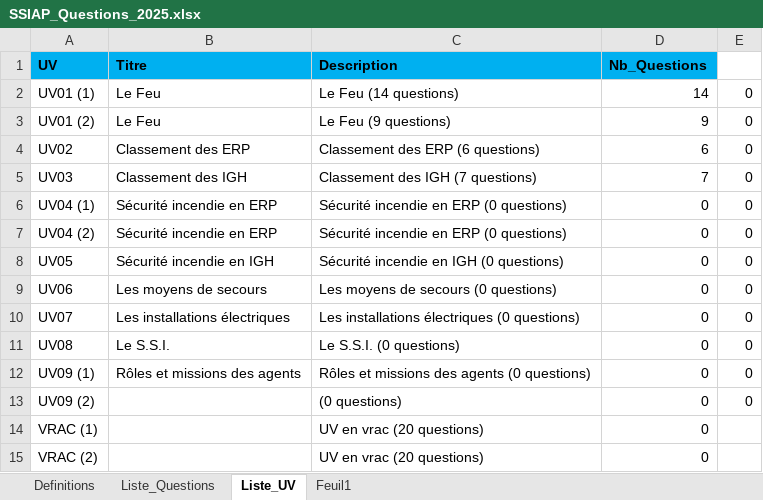
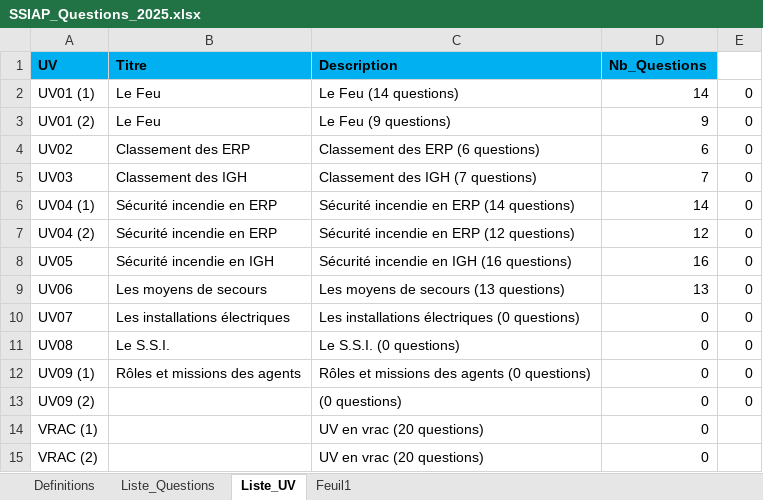
Before and after one commit to Slylele/jeu-mots-ssiap, an Excel workbook: SSIAP_Questions_2025.xlsx, sheet Liste_UV, drawn as a sheet; values as stored, in another font and other column widths than the file's, no borders; the diff names each change by its address in the sheet, - before the commit and + after, or states it on an @@ line.

```diff
--- a/SSIAP_Questions_2025.xlsx (sheet Liste_UV)
+++ b/SSIAP_Questions_2025.xlsx (sheet Liste_UV)
-C6 (Description): Sécurité incendie en ERP (0 questions)
+C6 (Description): Sécurité incendie en ERP (14 questions)
-D6 (Nb_Questions): 0
+D6 (Nb_Questions): 14
-C7 (Description): Sécurité incendie en ERP (0 questions)
+C7 (Description): Sécurité incendie en ERP (12 questions)
-D7 (Nb_Questions): 0
+D7 (Nb_Questions): 12
-C8 (Description): Sécurité incendie en IGH (0 questions)
+C8 (Description): Sécurité incendie en IGH (16 questions)
-D8 (Nb_Questions): 0
+D8 (Nb_Questions): 16
-C9 (Description): Les moyens de secours (0 questions)
+C9 (Description): Les moyens de secours (13 questions)
-D9 (Nb_Questions): 0
+D9 (Nb_Questions): 13
```
Also changed, not shown: sheet Feuil1, sheet Liste_Questions, formulas that keep their value.
